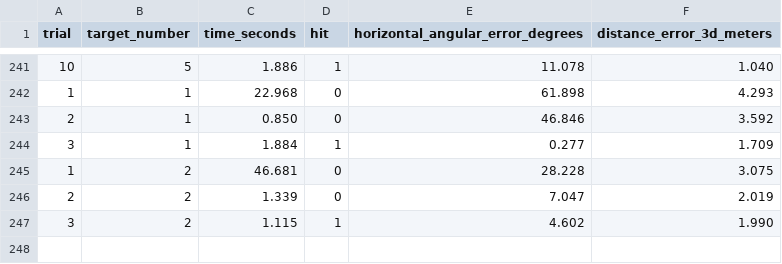
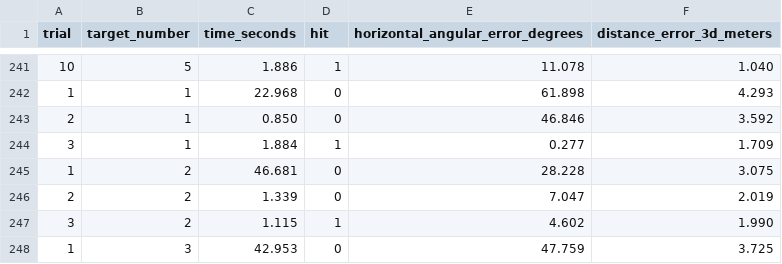
Before and after one commit to jcollins-01/AI_Guide_Prototype, a CSV file: Assets/Orientation Task Result/orientation_results_kitchen_xx.csv, drawn as a sheet; only a part is shown, gaps mark what is left out.

```diff
--- a/Assets/Orientation Task Result/orientation_results_kitchen_xx.csv
+++ b/Assets/Orientation Task Result/orientation_results_kitchen_xx.csv
@@ -247 +247,2 @@ trial,target_number,time_seconds,hit,horizontal_angular_error_degrees,distance_e
 3,2,1.115,1,4.602,1.990
+1,3,42.953,0,47.759,3.725
```
Also changed, not shown: 37 other files.
